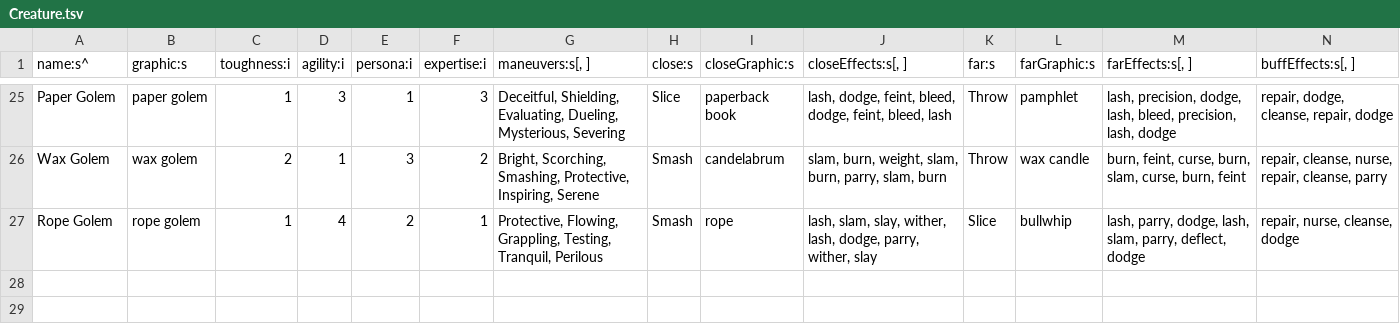
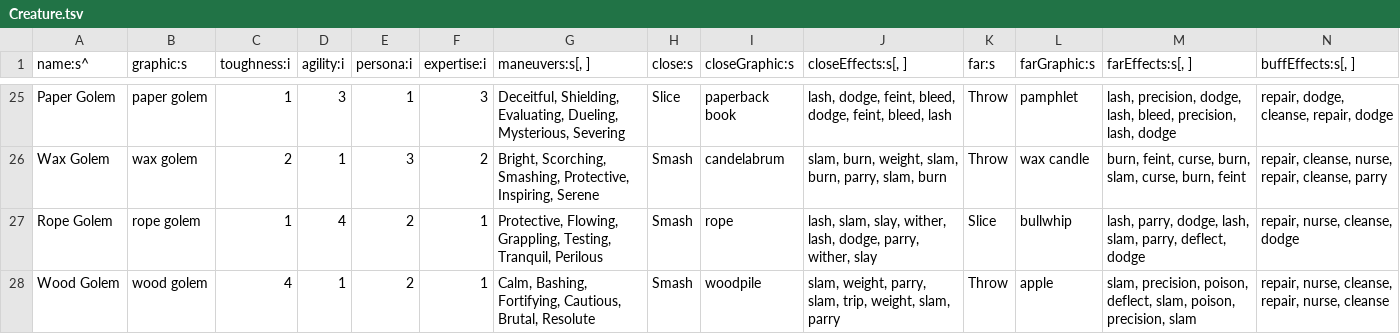
Before and after one commit to tommyettinger/BeneathContempt, a TSV file: data/Creature.tsv, drawn as a sheet; only a part is shown, gaps mark what is left out; rows hold the shown columns only; the diff names each change by its address in the sheet, - before the commit and + after, or states it on an @@ line.

Commit message:
Wood Golem!

```diff
--- a/data/Creature.tsv
+++ b/data/Creature.tsv
+row 28: Wood Golem | wood golem | 4 | 1 | 2 | 1 | Calm, Bashing, Fortifying, Cautious, Brutal, Resolute | Smash | woodpile | slam, weight, parry, slam, trip, weight, slam, parry | Throw | apple | slam, precision, poison, deflect, slam, poison, precision, slam | repair, nurse, cleanse, repair, nurse, cleanse
```
